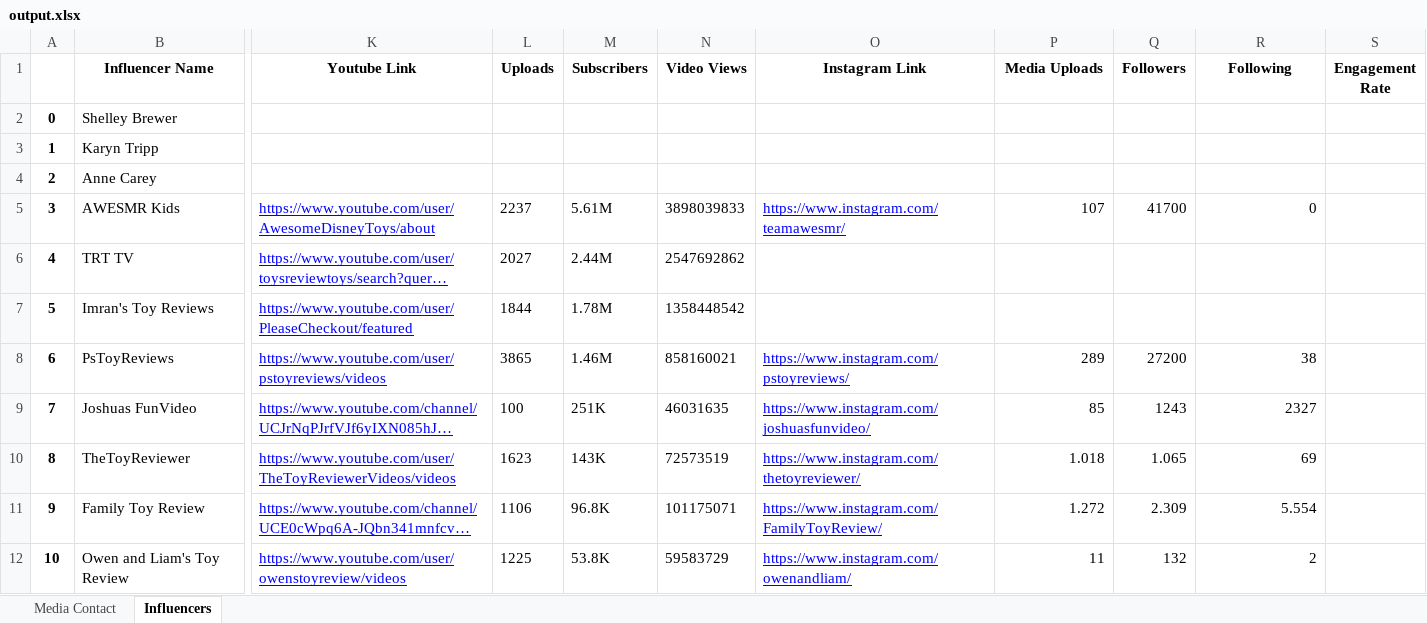
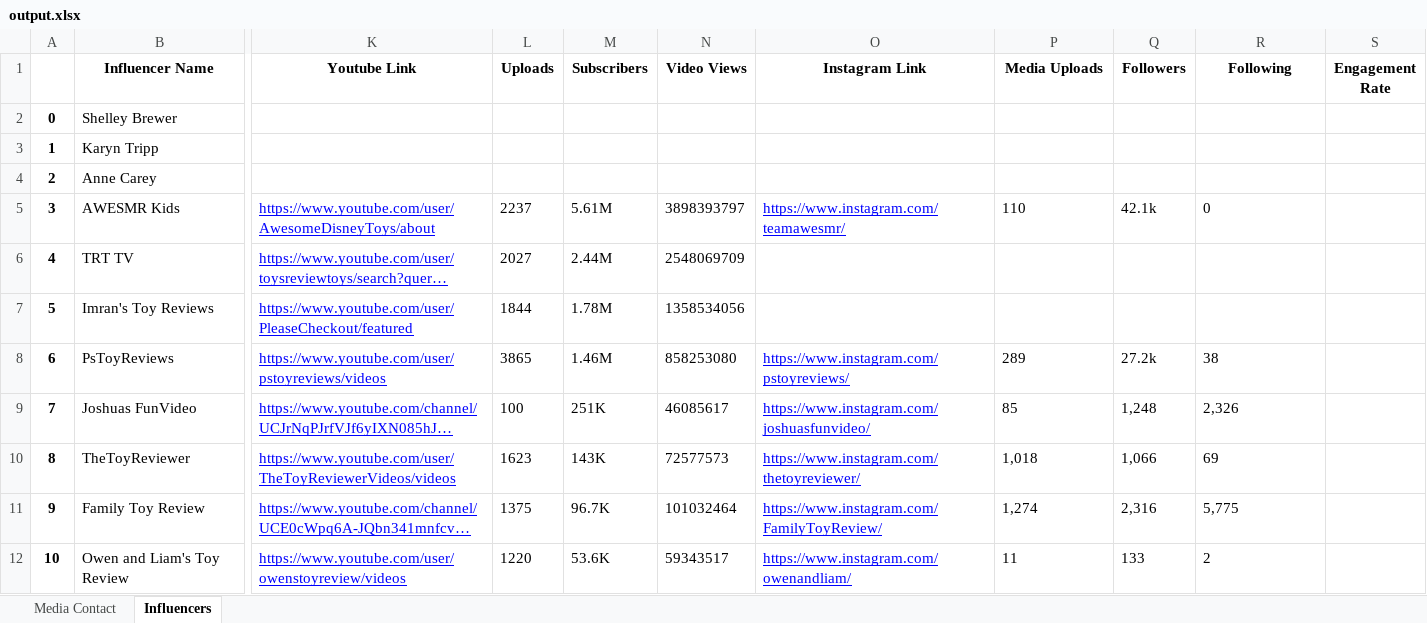
Before and after one commit to muhammetssen/DatabaseUpdater, an Excel workbook: output.xlsx, sheet Influencers, drawn as a sheet; only a part is shown, gaps mark what is left out; long unchanged cells end in …; values as stored, in another font and other column widths than the file's, no borders; the diff covers the shown part only; the diff names each change by its address in the sheet, - before the commit and + after, or states it on an @@ line.

Commit message:
Added Instagram function.

```diff
--- a/output.xlsx (sheet Influencers)
+++ b/output.xlsx (sheet Influencers)
-N5 (Video Views): 3898039833
+N5 (Video Views): 3898393797
-P5 (Media Uploads): 107
+P5 (Media Uploads): 110
-Q5 (Followers): 41700
+Q5 (Followers): 42.1k
-R5 alignment: right
+R5 alignment: left
-N6 (Video Views): 2547692862
+N6 (Video Views): 2548069709
-N7 (Video Views): 1358448542
+N7 (Video Views): 1358534056
-N8 (Video Views): 858160021
+N8 (Video Views): 858253080
-P8:P9 alignment: right
+P8:P9 alignment: left
-Q8 (Followers): 27200
+Q8 (Followers): 27.2k
-R8 alignment: right
+R8 alignment: left
-N9 (Video Views): 46031635
+N9 (Video Views): 46085617
-Q9 (Followers): 1243
+Q9 (Followers): 1,248
-R9 (Following): 2327
+R9 (Following): 2,326
-N10 (Video Views): 72573519
+N10 (Video Views): 72577573
-P10 (Media Uploads): 1.018
+P10 (Media Uploads): 1,018
-Q10 (Followers): 1.065
+Q10 (Followers): 1,066
-R10 alignment: right
+R10 alignment: left
-L11 (Uploads): 1106
+L11 (Uploads): 1375
-M11 (Subscribers): 96.8K
+M11 (Subscribers): 96.7K
-N11 (Video Views): 101175071
+N11 (Video Views): 101032464
-P11 (Media Uploads): 1.272
+P11 (Media Uploads): 1,274
-Q11 (Followers): 2.309
+Q11 (Followers): 2,316
-R11 (Following): 5.554
+R11 (Following): 5,775
-L12 (Uploads): 1225
+L12 (Uploads): 1220
-M12 (Subscribers): 53.8K
+M12 (Subscribers): 53.6K
-N12 (Video Views): 59583729
+N12 (Video Views): 59343517
-P12 alignment: right
+P12 alignment: left
-Q12 (Followers): 132
+Q12 (Followers): 133
-R12 alignment: right
+R12 alignment: left
```
Also changed, not shown: 1 added row, 21 edited cells and cell formats elsewhere in this sheet, excel.xlsx, 2 other files.
